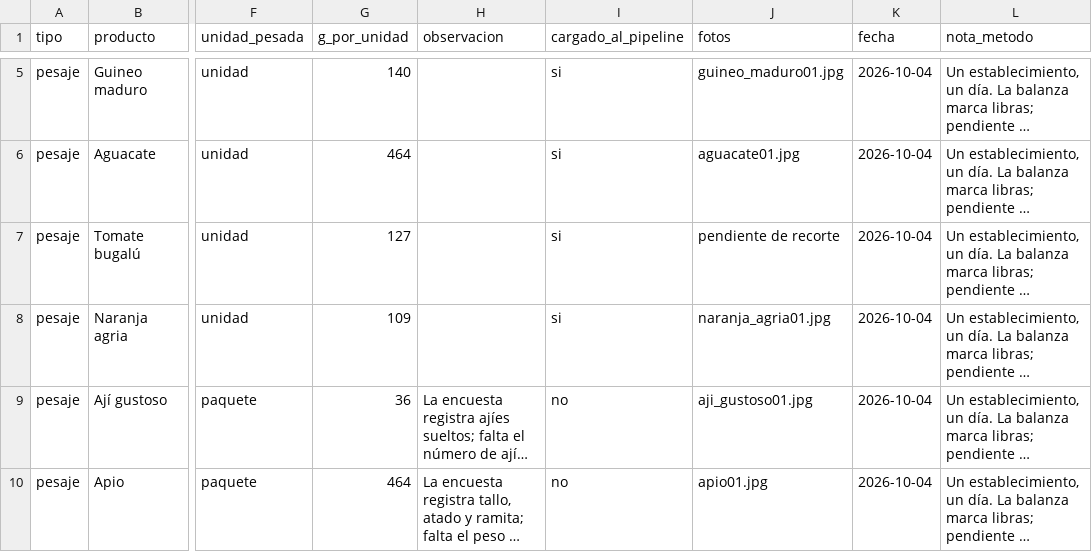
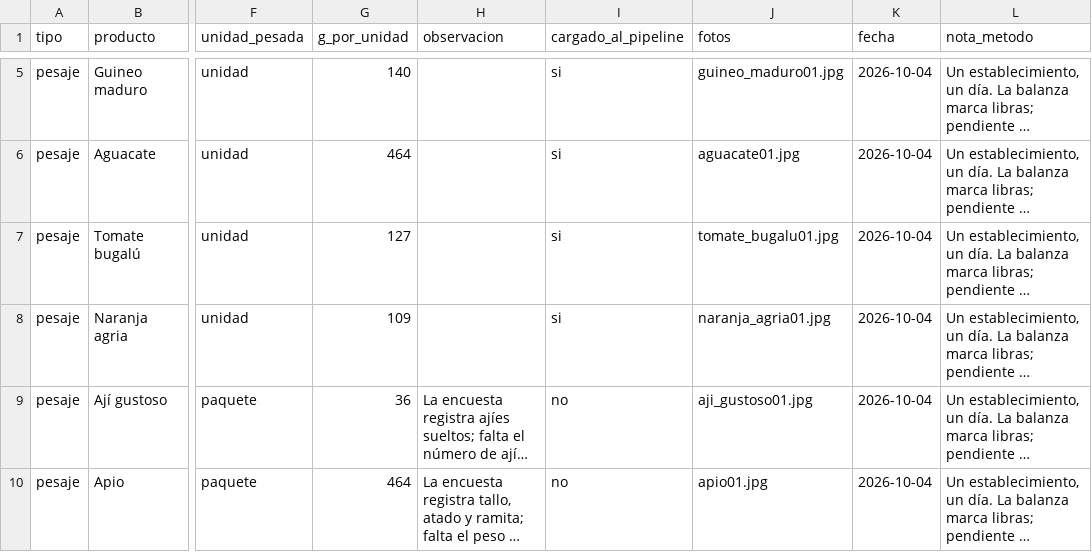
Before and after one commit to maicel1978/analisis_ENGIH2018, a CSV file: data/auditoria/verificacion_punto_venta_2026-10-04.csv, drawn as a sheet; only a part is shown, gaps mark what is left out; long unchanged cells end in …; the diff names each change by its address in the sheet, - before the commit and + after, or states it on an @@ line.

Commit message:
Foto del pesaje de tomate, recortada

```diff
--- a/data/auditoria/verificacion_punto_venta_2026-10-04.csv
+++ b/data/auditoria/verificacion_punto_venta_2026-10-04.csv
-J7 (fotos): pendiente de recorte
+J7 (fotos): tomate_bugalu01.jpg
```
Also changed, not shown: 1 other file.
